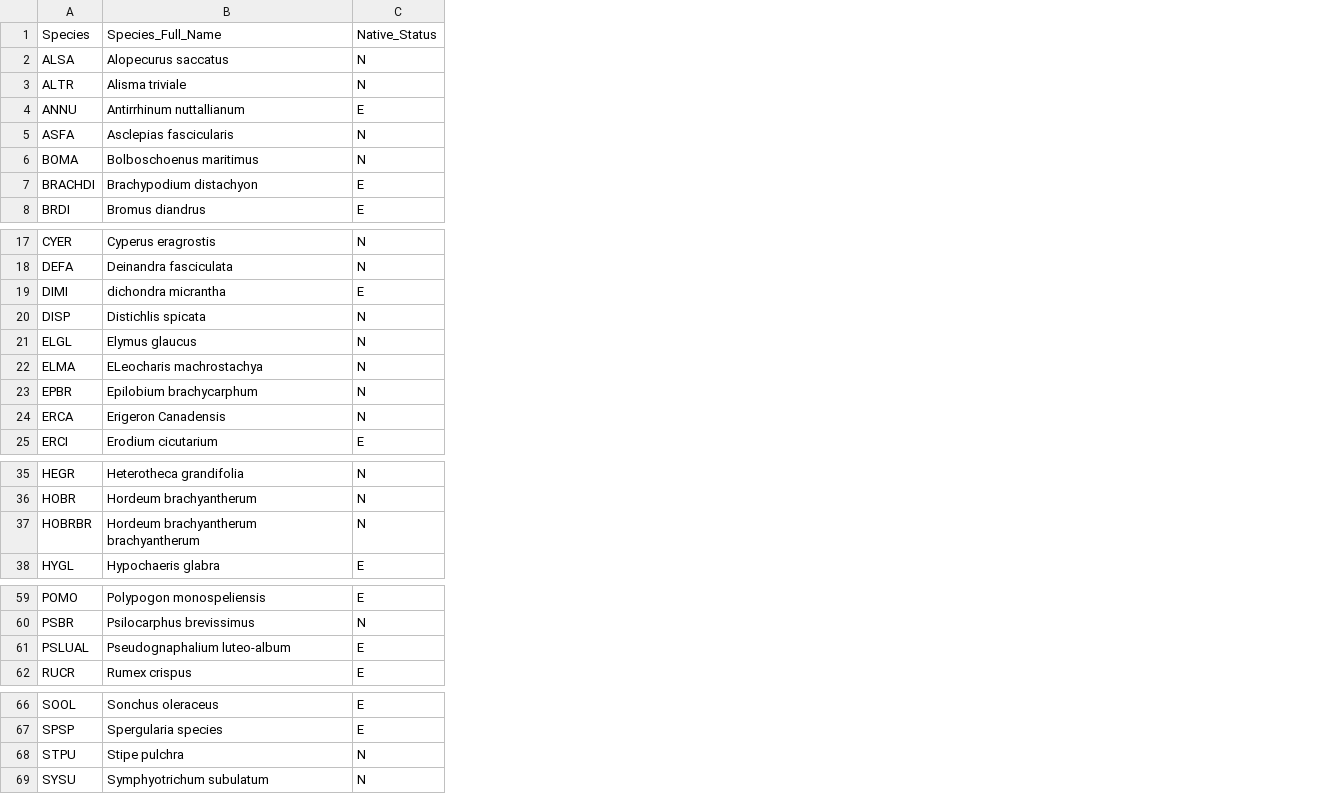
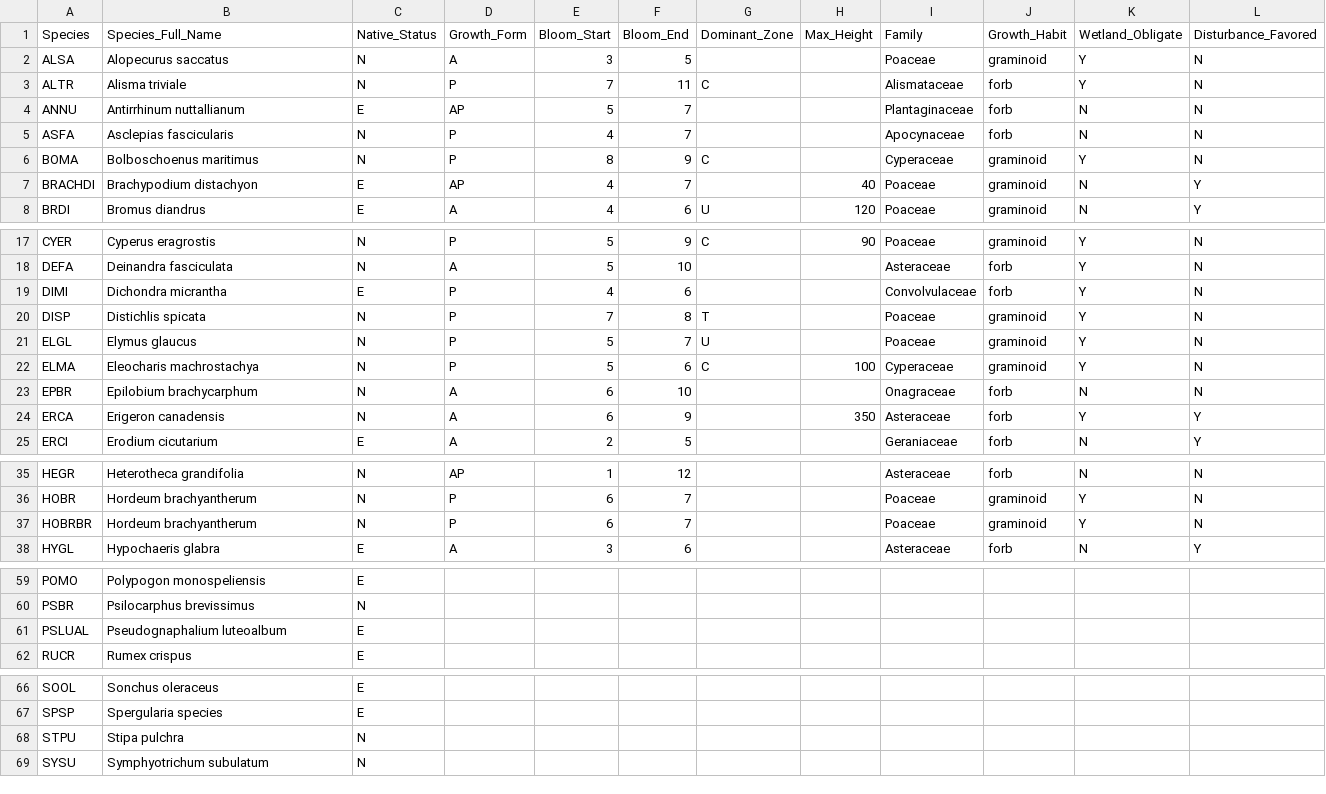
Before and after one commit to joannatang6/north-parcel-experiment, a CSV file: metadata.csv, drawn as a sheet; only a part is shown, gaps mark what is left out; the diff covers the shown part only; the diff names each change by its address in the sheet, - before the commit and + after, or states it on an @@ line.

```diff
--- a/metadata.csv
+++ b/metadata.csv
+column D (Growth_Form), rows 2-8: A | P | AP | P | P | AP | A; rows 17-25: P | A | P | P | P | P | A | A | A; rows 35-38: AP | P | P | A
+column E (Bloom_Start), rows 2-8: 3 | 7 | 5 | 4 | 8 | 4 | 4; rows 17-25: 5 | 5 | 4 | 7 | 5 | 5 | 6 | 6 | 2; rows 35-38: 1 | 6 | 6 | 3
+column F (Bloom_End), rows 2-8: 5 | 11 | 7 | 7 | 9 | 7 | 6; rows 17-25: 9 | 10 | 6 | 8 | 7 | 6 | 10 | 9 | 5; rows 35-38: 12 | 7 | 7 | 6
+column G (Dominant_Zone), rows 3-8: C |  |  | C |  | U; rows 17-22: C |  |  | T | U | C
+column H (Max_Height), rows 7-8: 40 | 120; rows 17-24: 90 |  |  |  |  | 100 |  | 350
+column I (Family), rows 2-8: Poaceae | Alismataceae | Plantaginaceae | Apocynaceae | Cyperaceae | Poaceae | Poaceae; rows 17-25: Poaceae | Asteraceae | Convolvulaceae | Poaceae | Poaceae | Cyperaceae | Onagraceae | Asteraceae | Geraniaceae; rows 35-38: Asteraceae | Poaceae | Poaceae | Asteraceae
+column J (Growth_Habit), rows 2-8: graminoid | forb | forb | forb | graminoid | graminoid | graminoid; rows 17-25: graminoid | forb | forb | graminoid | graminoid | graminoid | forb | forb | forb; rows 35-38: forb | graminoid | graminoid | forb
+column K (Wetland_Obligate), rows 2-8: Y | Y | N | N | Y | N | N; rows 17-25: Y | Y | Y | Y | Y | Y | N | Y | N; rows 35-38: N | Y | Y | N
+column L (Disturbance_Favored), rows 2-8: N | N | N | N | N | Y | Y; rows 17-25: N | N | N | N | N | N | N | Y | Y; rows 35-38: N | N | N | Y
-B19 (Species_Full_Name): dichondra micrantha
+B19 (Species_Full_Name): Dichondra micrantha
-B22 (Species_Full_Name): ELeocharis machrostachya
+B22 (Species_Full_Name): Eleocharis machrostachya
-B24 (Species_Full_Name): Erigeron Canadensis
+B24 (Species_Full_Name): Erigeron canadensis
-B37 (Species_Full_Name): Hordeum brachyantherum brachyantherum
+B37 (Species_Full_Name): Hordeum brachyantherum
-B61 (Species_Full_Name): Pseudognaphalium luteo-album
+B61 (Species_Full_Name): Pseudognaphalium luteoalbum
-B68 (Species_Full_Name): Stipe pulchra
+B68 (Species_Full_Name): Stipa pulchra
```
Also changed, not shown: 39 added rows elsewhere in this file, 25 other files.
